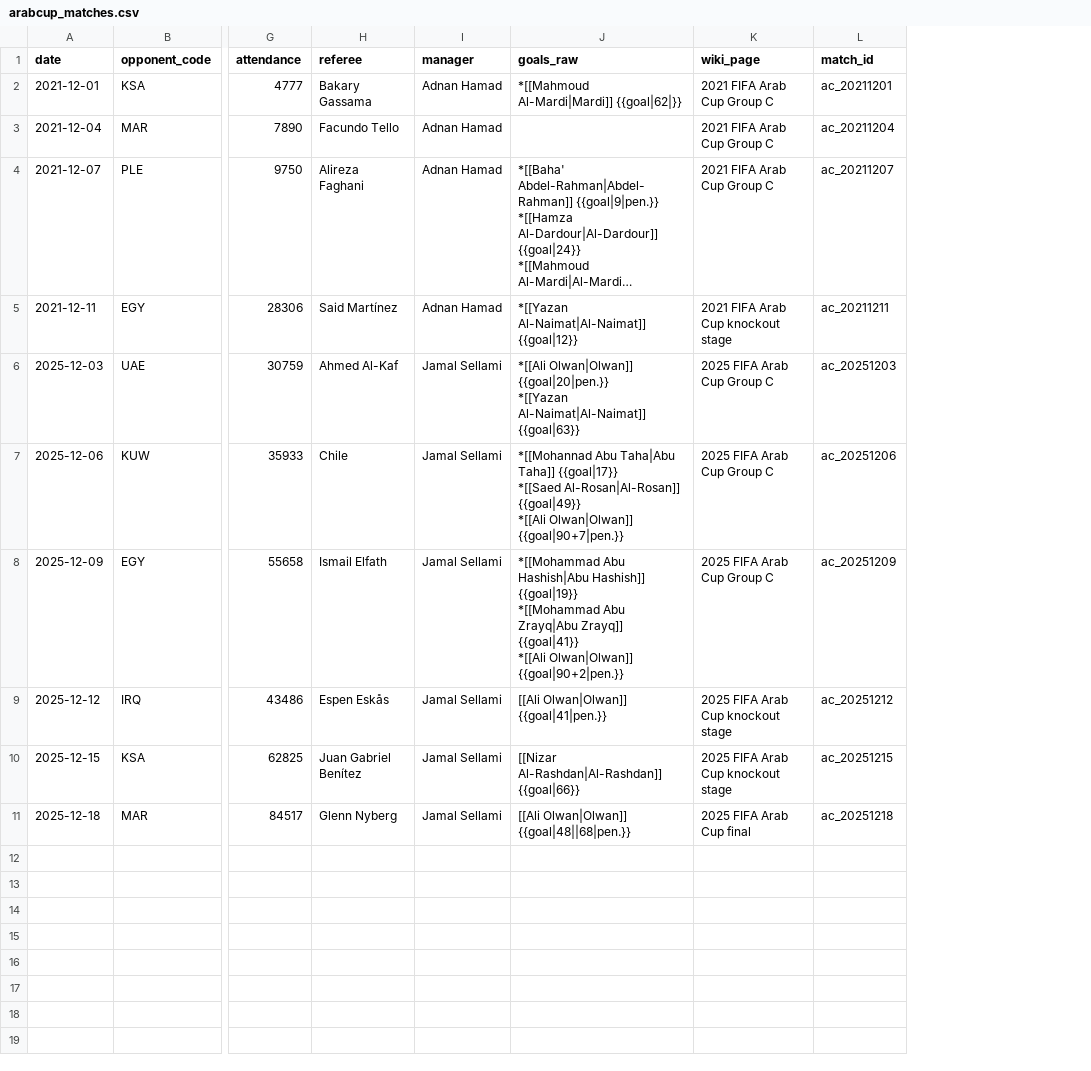
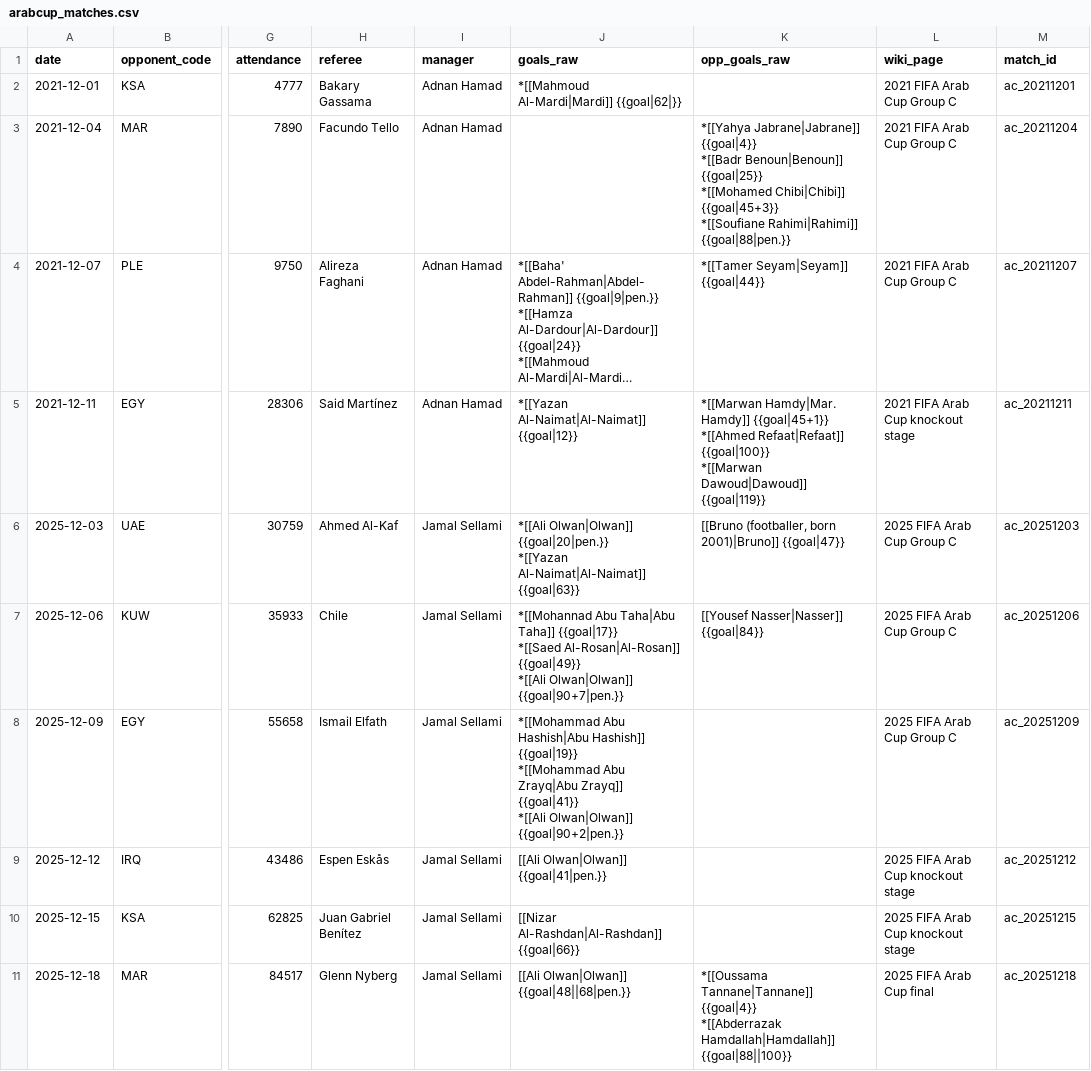
Before and after one commit to mqedan217/jordan-football-strength, a CSV file: outputs/squad/arabcup_matches.csv, drawn as a sheet; only a part is shown, gaps mark what is left out; long unchanged cells end in …; ↵ is a line break in a cell; the diff names each change by its address in the sheet, - before the commit and + after, or states it on an @@ line.

```diff
--- a/outputs/squad/arabcup_matches.csv
+++ b/outputs/squad/arabcup_matches.csv
+column K (opp_goals_raw), rows 3-11: *[[Yahya Jabrane|Jabrane]] {{goal|4}} ↵ *[[Badr Benoun|Benoun]] {{goal|25}} ↵ *[[Mohamed Chibi|Chibi]] {{goal|45+3}} ↵ *[[Soufiane Rahimi|Rahimi]] {{goal|88|pen.}} | *[[Tamer Seyam|Seyam]] {{goal|44}} | *[[Marwan Hamdy|Mar. Hamdy]] {{goal|45+1}} ↵ *[[Ahmed Refaat|Refaat]] {{goal|100}} ↵ *[[Marwan Dawoud|Dawoud]] {{goal|119}} | [[Bruno (footballer, born 2001)|Bruno]] {{goal|47}} | [[Yousef Nasser|Nasser]] {{goal|84}} |  |  |  | *[[Oussama Tannane|Tannane]] {{goal|4}} ↵ *[[Abderrazak Hamdallah|Hamdallah]] {{goal|88||100}}
```
Also changed, not shown: outputs/squad/match_state.csv, 3 other files.
